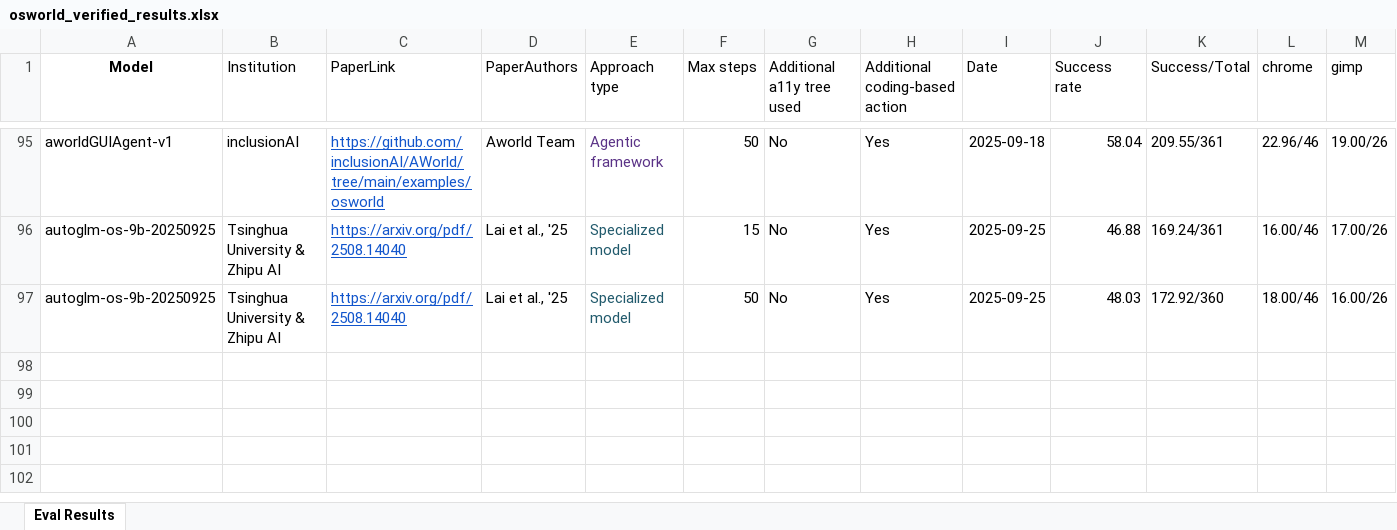
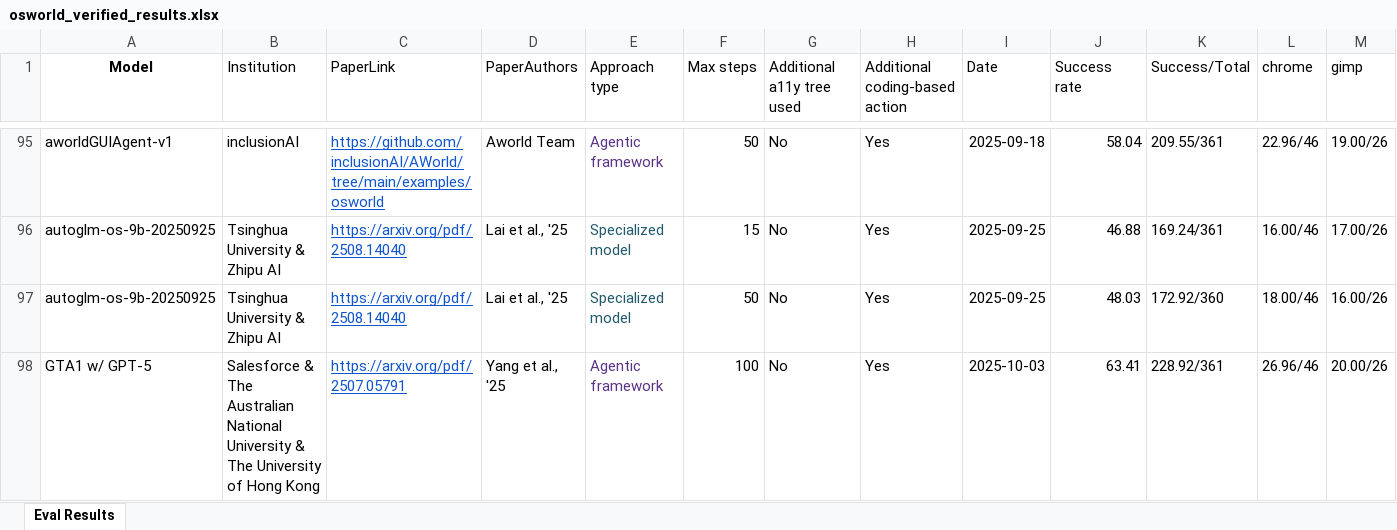
Before and after one commit to OS-World/OS-World.github.io, an Excel workbook: static/data/osworld_verified_results.xlsx, sheet Eval Results, drawn as a sheet; only a part is shown, gaps mark what is left out; values as stored, in another font and other column widths than the file's, no borders; rows hold the shown columns only; the diff names each change by its address in the sheet, - before the commit and + after, or states it on an @@ line.

Commit message:
Refresh osworld_verified_results.xlsx with updated verified data to enhance accuracy in analysis and reporting.

```diff
--- a/static/data/osworld_verified_results.xlsx (sheet Eval Results)
+++ b/static/data/osworld_verified_results.xlsx (sheet Eval Results)
+row 98: GTA1 w/ GPT-5 | Salesforce & The Australian National University & The University of Hong Kong | https://arxiv.org/pdf/2507.05791 | Yang et al., '25 | Agentic framework | 100 | No | Yes | 2025-10-03 | 63.41 | 228.92/361 | 26.96/46 | 20.00/26
```
